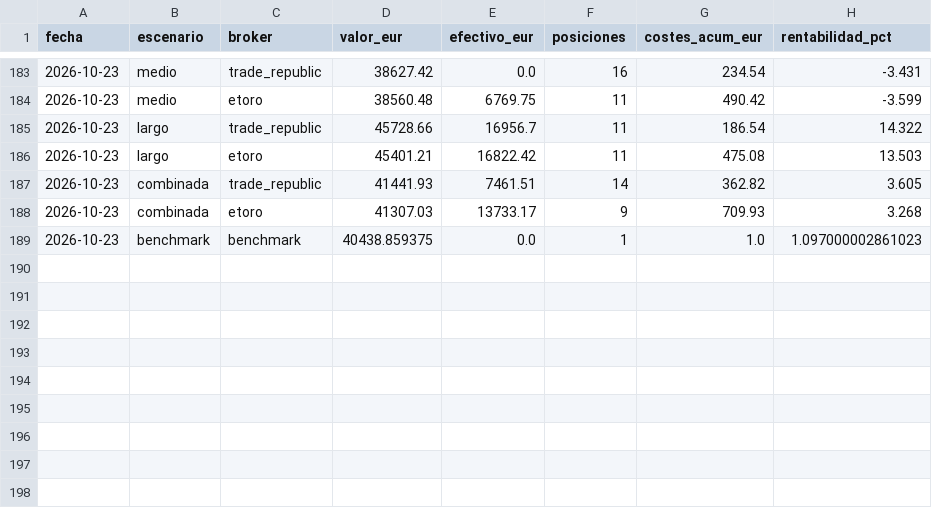
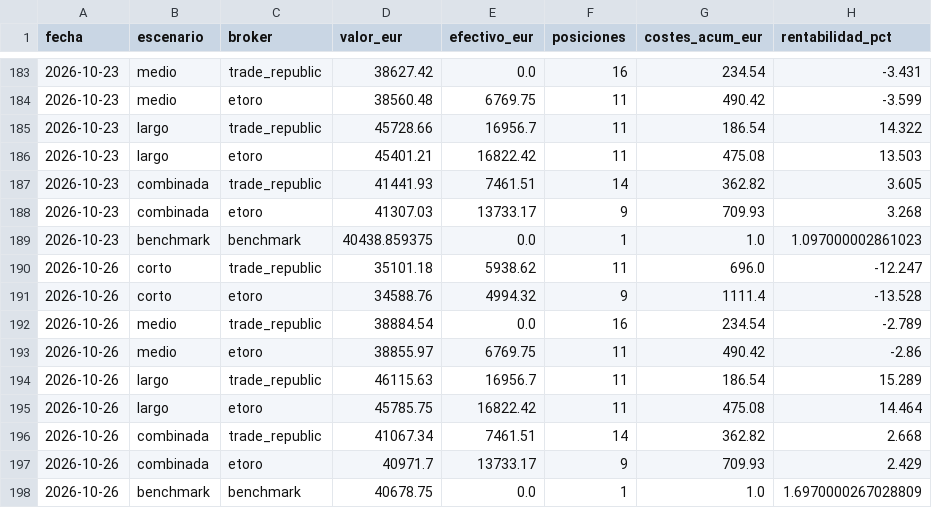
Before and after one commit to pepeperez14/qscan, a CSV file: portfolio/curva.csv, drawn as a sheet; only a part is shown, gaps mark what is left out; the diff names each change by its address in the sheet, - before the commit and + after, or states it on an @@ line.

```diff
--- a/portfolio/curva.csv
+++ b/portfolio/curva.csv
+row 190: 2026-10-26 | corto | trade_republic | 35101.18 | 5938.62 | 11 | 696.0 | -12.247
+row 191: 2026-10-26 | corto | etoro | 34588.76 | 4994.32 | 9 | 1111.4 | -13.528
+row 192: 2026-10-26 | medio | trade_republic | 38884.54 | 0.0 | 16 | 234.54 | -2.789
+row 193: 2026-10-26 | medio | etoro | 38855.97 | 6769.75 | 11 | 490.42 | -2.86
+row 194: 2026-10-26 | largo | trade_republic | 46115.63 | 16956.7 | 11 | 186.54 | 15.289
+row 195: 2026-10-26 | largo | etoro | 45785.75 | 16822.42 | 11 | 475.08 | 14.464
+row 196: 2026-10-26 | combinada | trade_republic | 41067.34 | 7461.51 | 14 | 362.82 | 2.668
+row 197: 2026-10-26 | combinada | etoro | 40971.7 | 13733.17 | 9 | 709.93 | 2.429
+row 198: 2026-10-26 | benchmark | benchmark | 40678.75 | 0.0 | 1 | 1.0 | 1.6970000267028809
```
Also changed, not shown: portfolio/composicion.csv, 1 other file.
